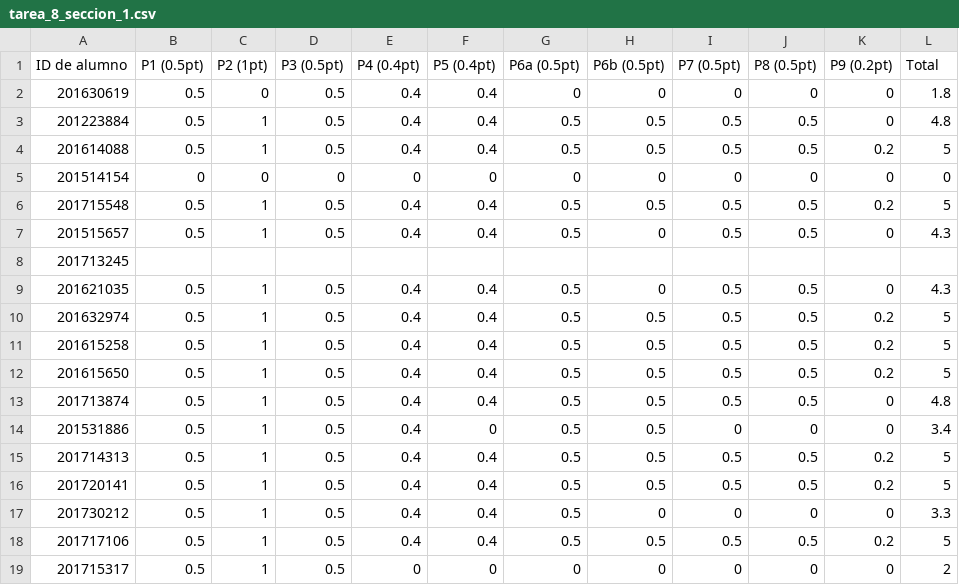
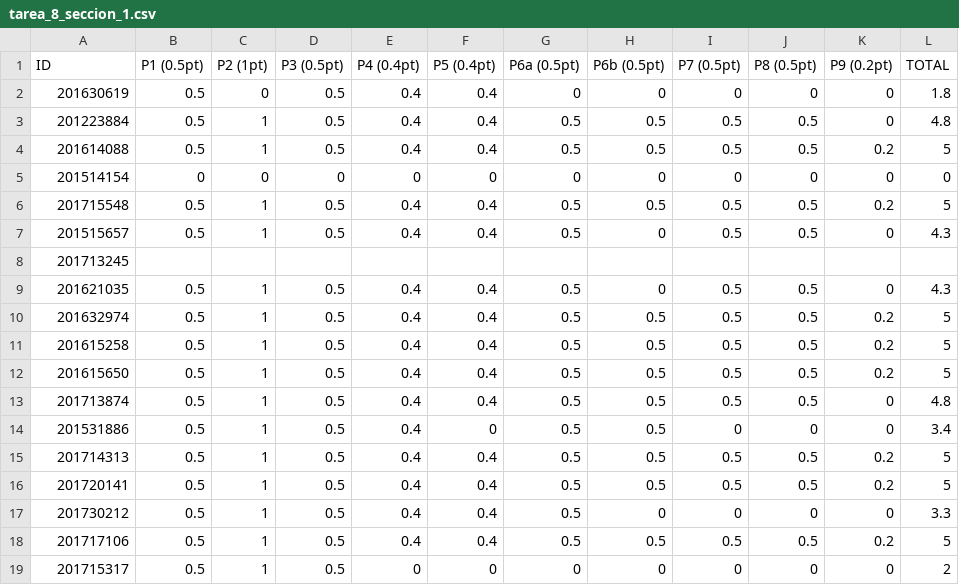
Before and after one commit to ComputoCienciasUniandes/HerramientasComputacionales, a CSV file: Grades/2018-10/tarea_8_seccion_1.csv, drawn as a sheet.

Commit message:
Update tarea_8_seccion_1.csv

```diff
--- a/Grades/2018-10/tarea_8_seccion_1.csv
+++ b/Grades/2018-10/tarea_8_seccion_1.csv
@@ -1,2 +1,2 @@
-ID de alumno,P1 (0.5pt),P2 (1pt),P3 (0.5pt),P4 (0.4pt),P5 (0.4pt),P6a (0.5pt),P6b (0.5pt),P7 (0.5pt),P8 (0.5pt),P9 (0.2pt),Total
+ID,P1 (0.5pt),P2 (1pt),P3 (0.5pt),P4 (0.4pt),P5 (0.4pt),P6a (0.5pt),P6b (0.5pt),P7 (0.5pt),P8 (0.5pt),P9 (0.2pt),TOTAL
 201630619,0.5,0,0.5,0.4,0.4,0,0,0,0,0,1.8
```
